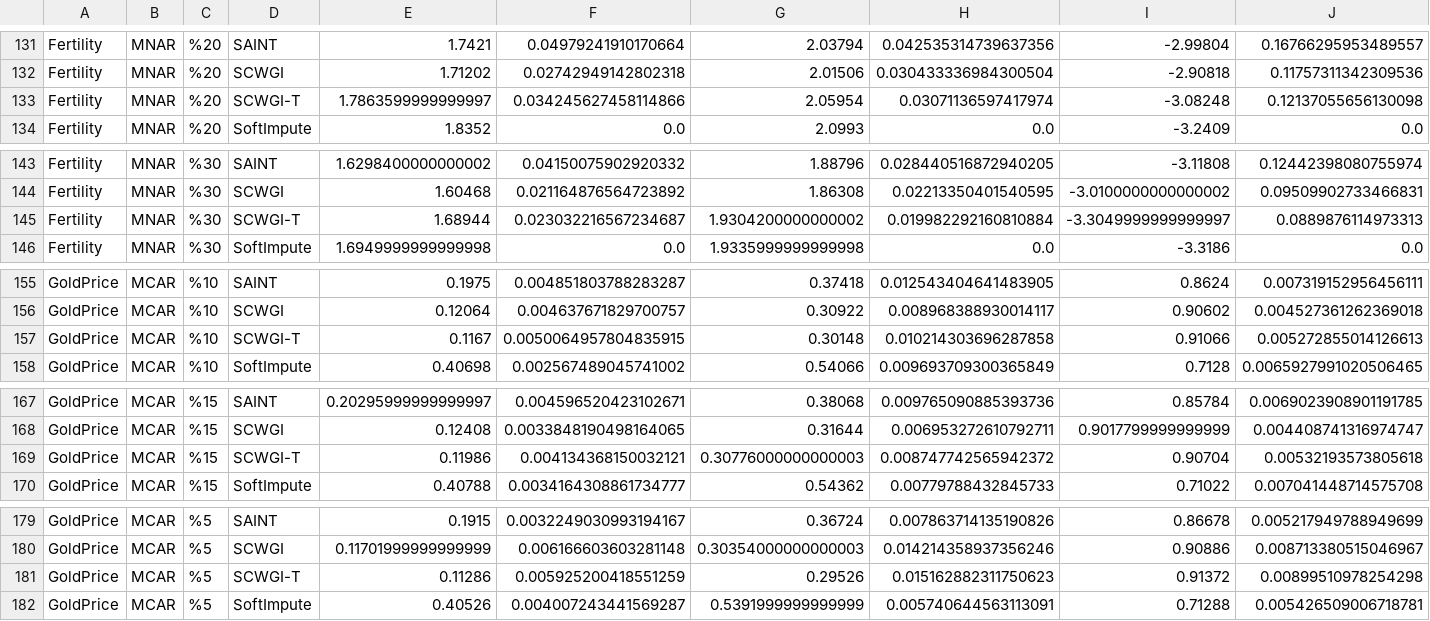
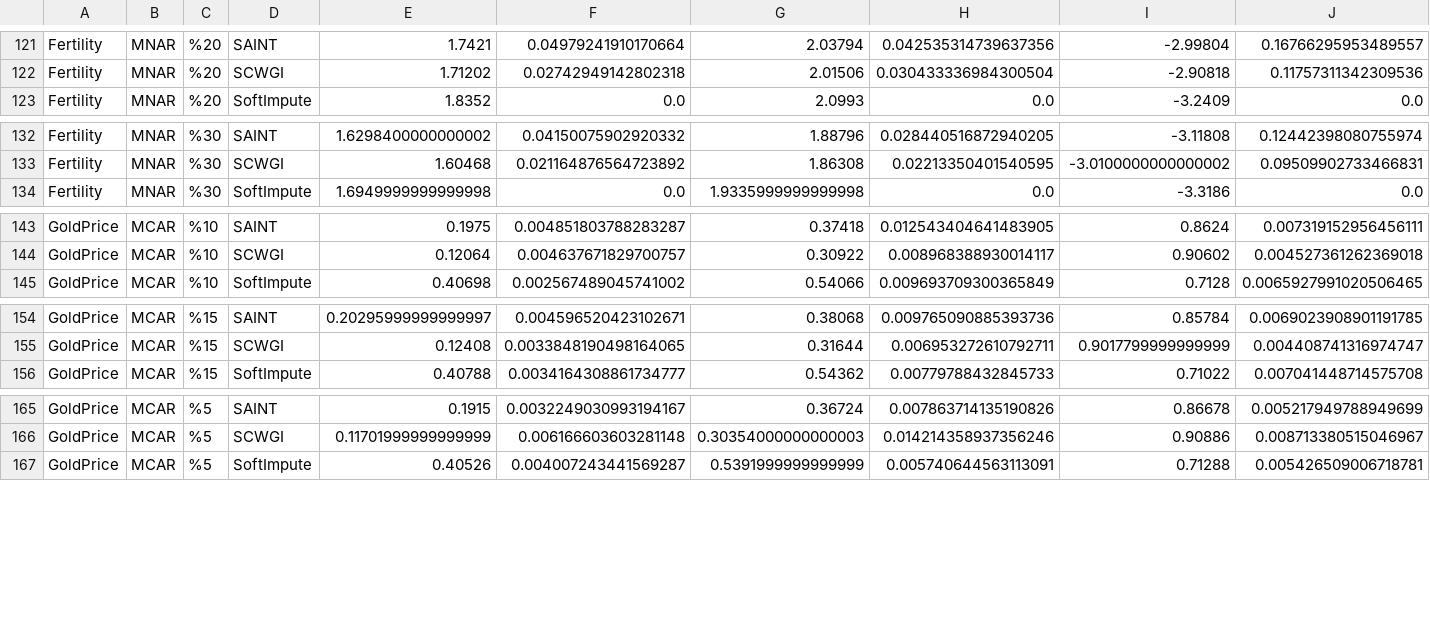
Before and after one commit to caferbudak/SCWGI, a CSV file: results/summary/kosul_ortalama_std.csv, drawn as a sheet; only a part is shown, gaps mark what is left out; the diff covers the shown part only.

```diff
--- a/results/summary/kosul_ortalama_std.csv
+++ b/results/summary/kosul_ortalama_std.csv
@@ -132,3 +122,2 @@ Fertility,MNAR,%20,SAINT,1.7421,0.04979241910170664,2.03794,0.042535314739637356
 Fertility,MNAR,%20,SCWGI,1.71202,0.02742949142802318,2.01506,0.030433336984300504,-2.90818,0.11757311342309536
-Fertility,MNAR,%20,SCWGI-T,1.7863599999999997,0.034245627458114866,2.05954,0.03071136597417974,-3.08248,0.12137055656130098
 Fertility,MNAR,%20,SoftImpute,1.8352,0.0,2.0993,0.0,-3.2409,0.0
@@ -144,3 +133,2 @@ Fertility,MNAR,%30,SAINT,1.6298400000000002,0.04150075902920332,1.88796,0.028440
 Fertility,MNAR,%30,SCWGI,1.60468,0.021164876564723892,1.86308,0.02213350401540595,-3.0100000000000002,0.09509902733466831
-Fertility,MNAR,%30,SCWGI-T,1.68944,0.023032216567234687,1.9304200000000002,0.019982292160810884,-3.3049999999999997,0.0889876114973313
 Fertility,MNAR,%30,SoftImpute,1.6949999999999998,0.0,1.9335999999999998,0.0,-3.3186,0.0
@@ -156,3 +144,2 @@ GoldPrice,MCAR,%10,SAINT,0.1975,0.004851803788283287,0.37418,0.01254340464148390
 GoldPrice,MCAR,%10,SCWGI,0.12064,0.004637671829700757,0.30922,0.008968388930014117,0.90602,0.004527361262369018
-GoldPrice,MCAR,%10,SCWGI-T,0.1167,0.0050064957804835915,0.30148,0.010214303696287858,0.91066,0.005272855014126613
 GoldPrice,MCAR,%10,SoftImpute,0.40698,0.002567489045741002,0.54066,0.009693709300365849,0.7128,0.0065927991020506465
@@ -168,3 +155,2 @@ GoldPrice,MCAR,%15,SAINT,0.20295999999999997,0.004596520423102671,0.38068,0.0097
 GoldPrice,MCAR,%15,SCWGI,0.12408,0.0033848190498164065,0.31644,0.006953272610792711,0.9017799999999999,0.004408741316974747
-GoldPrice,MCAR,%15,SCWGI-T,0.11986,0.004134368150032121,0.30776000000000003,0.008747742565942372,0.90704,0.00532193573805618
 GoldPrice,MCAR,%15,SoftImpute,0.40788,0.0034164308861734777,0.54362,0.00779788432845733,0.71022,0.007041448714575708
@@ -180,3 +166,2 @@ GoldPrice,MCAR,%5,SAINT,0.1915,0.0032249030993194167,0.36724,0.00786371413519082
 GoldPrice,MCAR,%5,SCWGI,0.11701999999999999,0.006166603603281148,0.30354000000000003,0.014214358937356246,0.90886,0.008713380515046967
-GoldPrice,MCAR,%5,SCWGI-T,0.11286,0.005925200418551259,0.29526,0.015162882311750623,0.91372,0.00899510978254298
 GoldPrice,MCAR,%5,SoftImpute,0.40526,0.004007243441569287,0.5391999999999999,0.005740644563113091,0.71288,0.005426509006718781
```
Also changed, not shown: 10 removed rows elsewhere in this file, results/summary/MAE_kosul.csv, results/summary/R2_kosul.csv, 16 other files.
